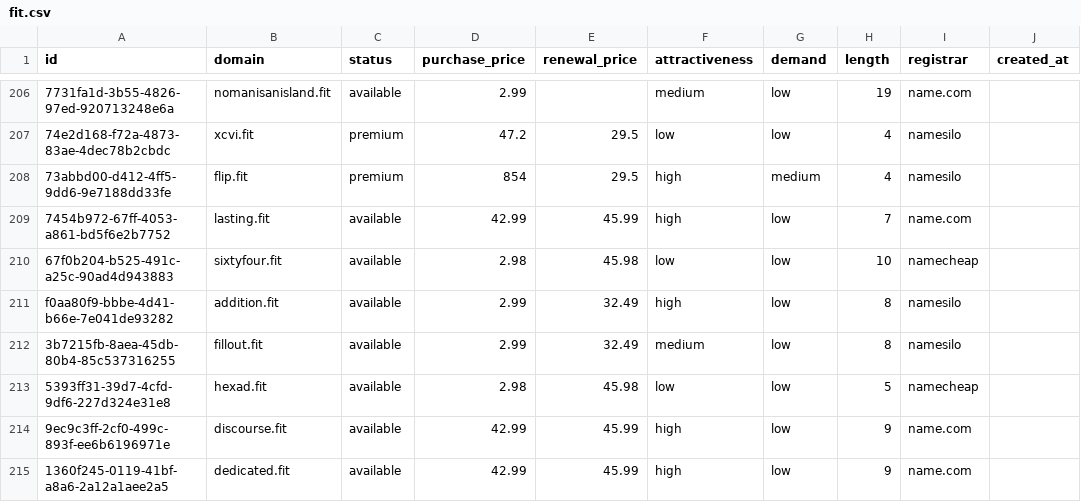
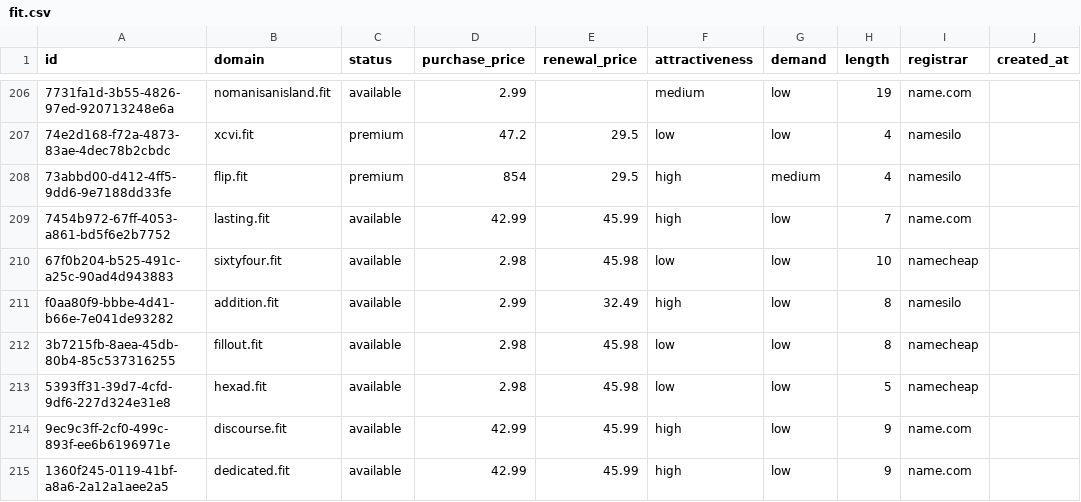
Before and after one commit to UniqueDomains/fit-oneword-domains, a CSV file: fit.csv, drawn as a sheet; only a part is shown, gaps mark what is left out; the diff names each change by its address in the sheet, - before the commit and + after, or states it on an @@ line.

Commit message:
Domains update

```diff
--- a/fit.csv
+++ b/fit.csv
-D212 (purchase_price): 2.99
+D212 (purchase_price): 2.98
-E212 (renewal_price): 32.49
+E212 (renewal_price): 45.98
-F212 (attractiveness): medium
+F212 (attractiveness): low
-I212 (registrar): namesilo
+I212 (registrar): namecheap
```
Also changed, not shown: 4 other files.
